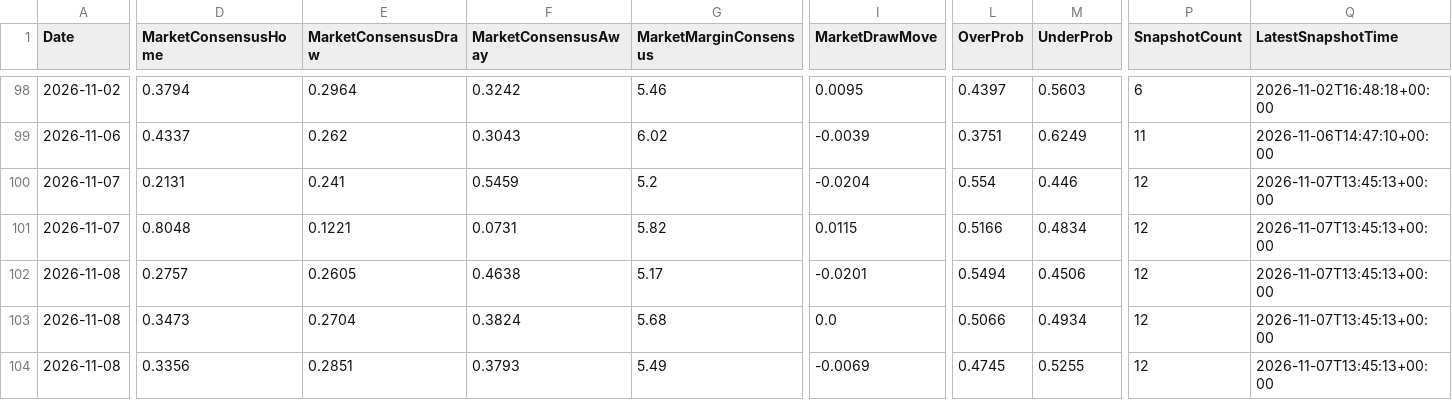
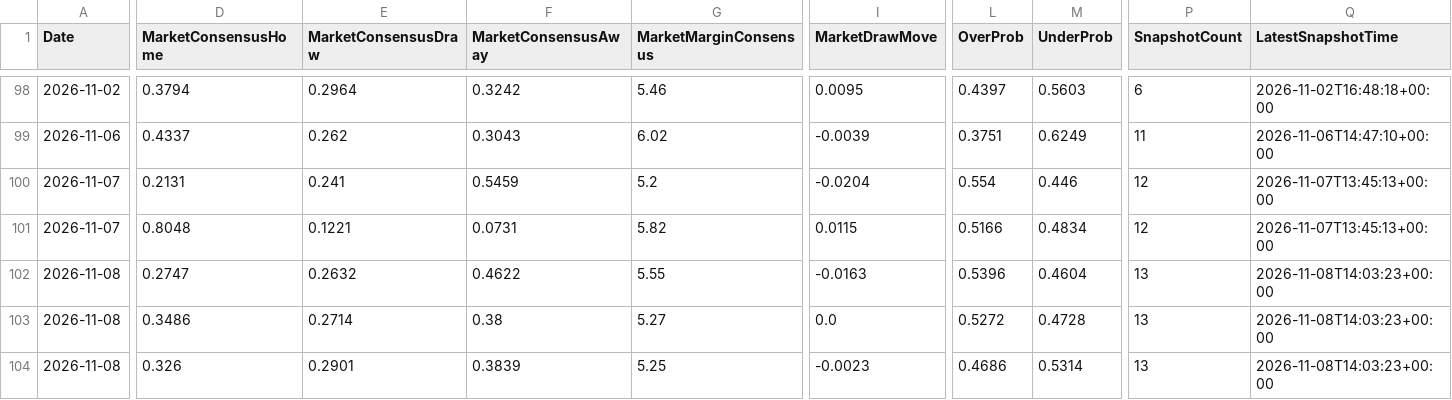
Before and after one commit to gmalbert/ligue-1, a CSV file: data_files/model_features/market_features.csv, drawn as a sheet; only a part is shown, gaps mark what is left out; the diff covers the shown part only; the diff names each change by its address in the sheet, - before the commit and + after, or states it on an @@ line.

```diff
--- a/data_files/model_features/market_features.csv
+++ b/data_files/model_features/market_features.csv
-D102 (MarketConsensusHome): 0.2757
+D102 (MarketConsensusHome): 0.2747
-E102 (MarketConsensusDraw): 0.2605
+E102 (MarketConsensusDraw): 0.2632
-F102 (MarketConsensusAway): 0.4638
+F102 (MarketConsensusAway): 0.4622
-G102 (MarketMarginConsensus): 5.17
+G102 (MarketMarginConsensus): 5.55
-I102 (MarketDrawMove): -0.0201
+I102 (MarketDrawMove): -0.0163
-L102 (OverProb): 0.5494
+L102 (OverProb): 0.5396
-M102 (UnderProb): 0.4506
+M102 (UnderProb): 0.4604
-P102:P104 (SnapshotCount): 12
+P102:P104 (SnapshotCount): 13
-Q102:Q104 (LatestSnapshotTime): 2026-11-07T13:45:13+00:00
+Q102:Q104 (LatestSnapshotTime): 2026-11-08T14:03:23+00:00
-D103 (MarketConsensusHome): 0.3473
+D103 (MarketConsensusHome): 0.3486
-E103 (MarketConsensusDraw): 0.2704
+E103 (MarketConsensusDraw): 0.2714
-F103 (MarketConsensusAway): 0.3824
+F103 (MarketConsensusAway): 0.38
-G103 (MarketMarginConsensus): 5.68
+G103 (MarketMarginConsensus): 5.27
-L103 (OverProb): 0.5066
+L103 (OverProb): 0.5272
-M103 (UnderProb): 0.4934
+M103 (UnderProb): 0.4728
-D104 (MarketConsensusHome): 0.3356
+D104 (MarketConsensusHome): 0.326
-E104 (MarketConsensusDraw): 0.2851
+E104 (MarketConsensusDraw): 0.2901
-F104 (MarketConsensusAway): 0.3793
+F104 (MarketConsensusAway): 0.3839
-G104 (MarketMarginConsensus): 5.49
+G104 (MarketMarginConsensus): 5.25
-I104 (MarketDrawMove): -0.0069
+I104 (MarketDrawMove): -0.0023
-L104 (OverProb): 0.4745
+L104 (OverProb): 0.4686
-M104 (UnderProb): 0.5255
+M104 (UnderProb): 0.5314
```
Also changed, not shown: 4 added rows and 22 edited cells elsewhere in this file, data_files/predictions_log.csv, data_files/raw/match_weather.csv, 12 other files.
